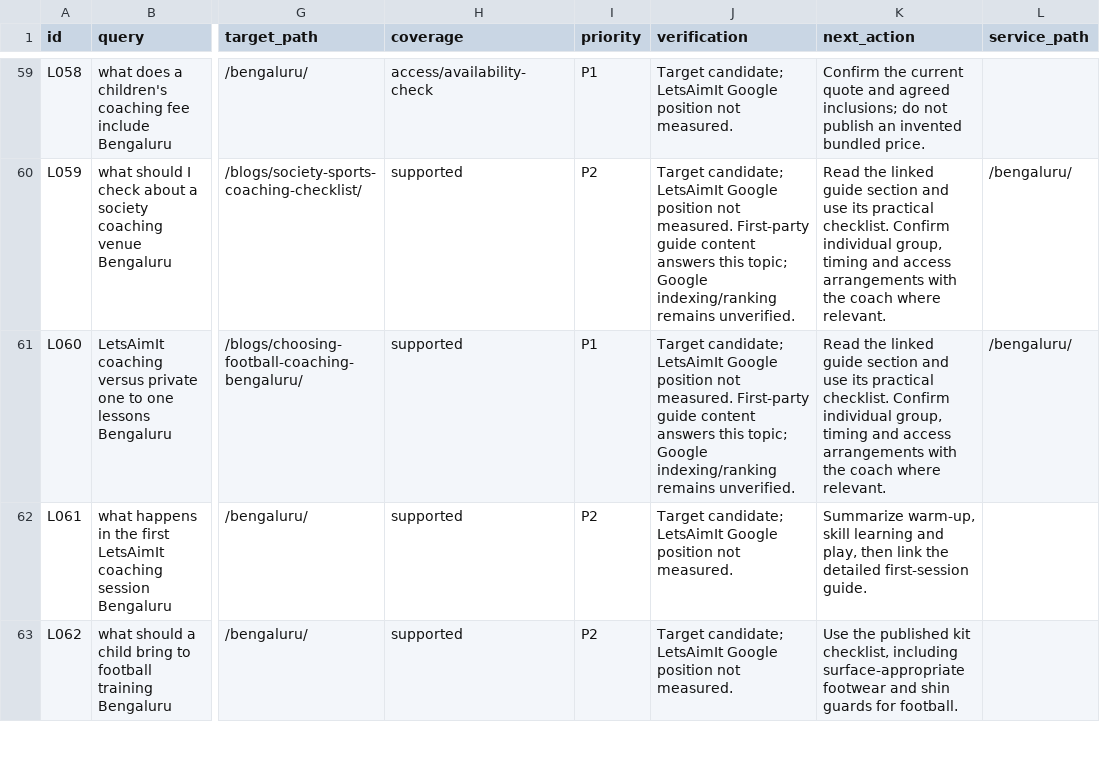
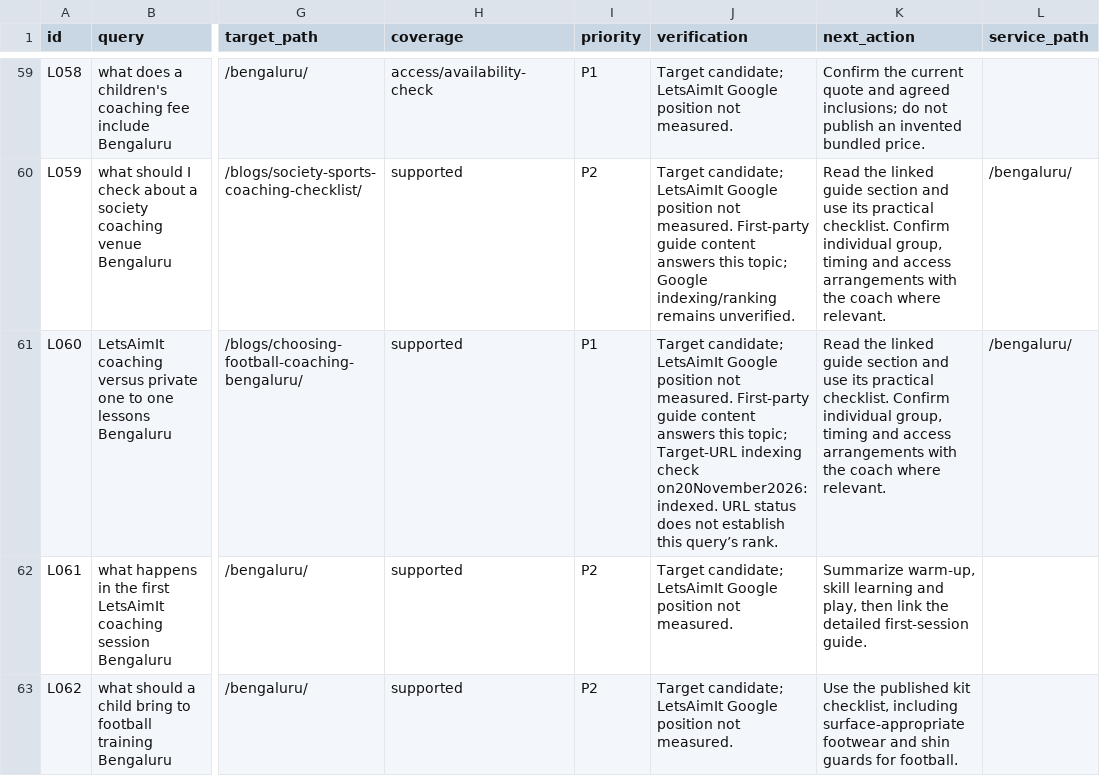
Before and after one commit to ankitkumarsingh1702/letsaimit, a CSV file: docs/local-seo-queries-200.csv, drawn as a sheet; only a part is shown, gaps mark what is left out; the diff covers the shown part only; the diff names each change by its address in the sheet, - before the commit and + after, or states it on an @@ line.

Commit message:
Separate verified Google visibility from content completion

```diff
--- a/docs/local-seo-queries-200.csv
+++ b/docs/local-seo-queries-200.csv
-J61 (verification): …this topic; Google indexing/ranking remains unverified.
+J61 (verification): …this topic; Target-URL indexing check on20November2026: indexed. URL status does not establish this query’s rank.
```
Also changed, not shown: 23 edited cells elsewhere in this file, 8 other files.
